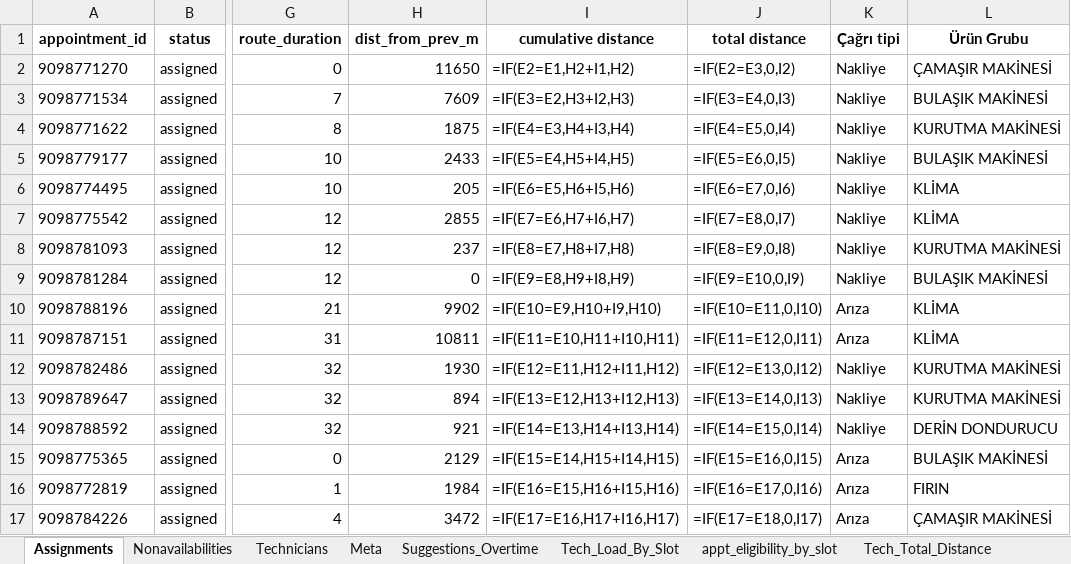
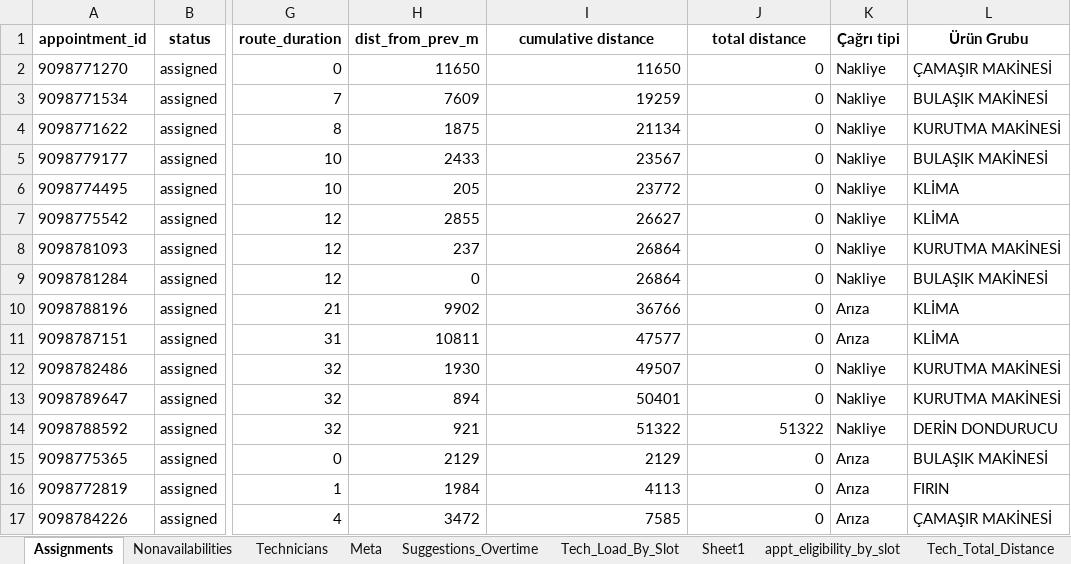
Before and after one commit to inciskaleli/DispatchOptimization-Vestel, an Excel workbook: Data/scenarios/capacity_weight=1/technician_capacity_100-driving_speed_dynamic/diff_slots/mevcut_durum/result-11_03_2025_pruned_9098792494_08-10.xlsx, sheet Assignments, drawn as a sheet; only a part is shown, gaps mark what is left out; values as stored, in another font and other column widths than the file's, no borders; formulas without a stored value are shown as written; the diff covers the shown part only; the diff names each change by its address in the sheet, - before the commit and + after, or states it on an @@ line.

```diff
--- a/Data/scenarios/capacity_weight=1/technician_capacity_100-driving_speed_dynamic/diff_slots/mevcut_durum/result-11_03_2025_pruned_9098792494_08-10.xlsx (sheet Assignments)
+++ b/Data/scenarios/capacity_weight=1/technician_capacity_100-driving_speed_dynamic/diff_slots/mevcut_durum/result-11_03_2025_pruned_9098792494_08-10.xlsx (sheet Assignments)
+sheet tab: Sheet1
-I2 (cumulative distance): =IF(E2=E1,H2+I1,H2)
+I2 (cumulative distance): 11650
-J2 (total distance): =IF(E2=E3,0,I2)
+J2 (total distance): 0
-I3 (cumulative distance): =IF(E3=E2,H3+I2,H3)
+I3 (cumulative distance): 19259
-J3 (total distance): =IF(E3=E4,0,I3)
+J3 (total distance): 0
-I4 (cumulative distance): =IF(E4=E3,H4+I3,H4)
+I4 (cumulative distance): 21134
-J4 (total distance): =IF(E4=E5,0,I4)
+J4 (total distance): 0
-I5 (cumulative distance): =IF(E5=E4,H5+I4,H5)
+I5 (cumulative distance): 23567
-J5 (total distance): =IF(E5=E6,0,I5)
+J5 (total distance): 0
-I6 (cumulative distance): =IF(E6=E5,H6+I5,H6)
+I6 (cumulative distance): 23772
-J6 (total distance): =IF(E6=E7,0,I6)
+J6 (total distance): 0
-I7 (cumulative distance): =IF(E7=E6,H7+I6,H7)
+I7 (cumulative distance): 26627
-J7 (total distance): =IF(E7=E8,0,I7)
+J7 (total distance): 0
-I8 (cumulative distance): =IF(E8=E7,H8+I7,H8)
+I8 (cumulative distance): 26864
-J8 (total distance): =IF(E8=E9,0,I8)
+J8 (total distance): 0
-I9 (cumulative distance): =IF(E9=E8,H9+I8,H9)
+I9 (cumulative distance): 26864
-J9 (total distance): =IF(E9=E10,0,I9)
+J9 (total distance): 0
-I10 (cumulative distance): =IF(E10=E9,H10+I9,H10)
+I10 (cumulative distance): 36766
-J10 (total distance): =IF(E10=E11,0,I10)
+J10 (total distance): 0
-I11 (cumulative distance): =IF(E11=E10,H11+I10,H11)
+I11 (cumulative distance): 47577
-J11 (total distance): =IF(E11=E12,0,I11)
+J11 (total distance): 0
-I12 (cumulative distance): =IF(E12=E11,H12+I11,H12)
+I12 (cumulative distance): 49507
-J12 (total distance): =IF(E12=E13,0,I12)
+J12 (total distance): 0
-I13 (cumulative distance): =IF(E13=E12,H13+I12,H13)
+I13 (cumulative distance): 50401
-J13 (total distance): =IF(E13=E14,0,I13)
+J13 (total distance): 0
-I14 (cumulative distance): =IF(E14=E13,H14+I13,H14)
+I14 (cumulative distance): 51322
-J14 (total distance): =IF(E14=E15,0,I14)
+J14 (total distance): 51322
-I15 (cumulative distance): =IF(E15=E14,H15+I14,H15)
+I15 (cumulative distance): 2129
-J15 (total distance): =IF(E15=E16,0,I15)
+J15 (total distance): 0
-I16 (cumulative distance): =IF(E16=E15,H16+I15,H16)
+I16 (cumulative distance): 4113
-J16 (total distance): =IF(E16=E17,0,I16)
+J16 (total distance): 0
-I17 (cumulative distance): =IF(E17=E16,H17+I16,H17)
+I17 (cumulative distance): 7585
-J17 (total distance): =IF(E17=E18,0,I17)
+J17 (total distance): 0
```
Also changed, not shown: 174 edited cells elsewhere in this sheet, sheet appt_eligibility_by_slot, Data/scenarios/capacity_weight=1/technician_capacity_100-driving_speed_dynamic/diff_slots/mevcut_durum/result-10_03_2025_pruned_9098766103_17-19.xlsx, Data/scenarios/capacity_weight=1/technician_capacity_100-driving_speed_dynamic/diff_slots/mevcut_durum/result-12_03_2025_pruned_9098806415_08-10.xlsx, 1 other file.
